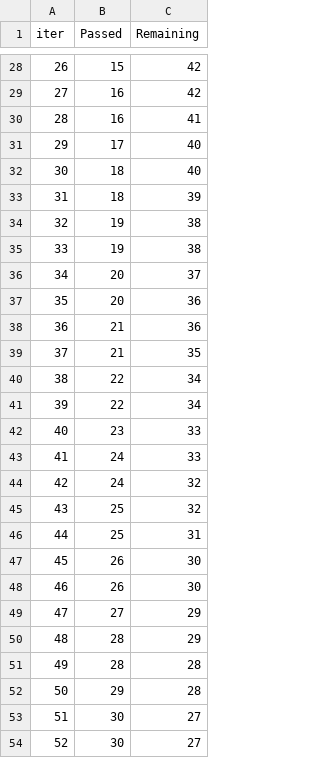
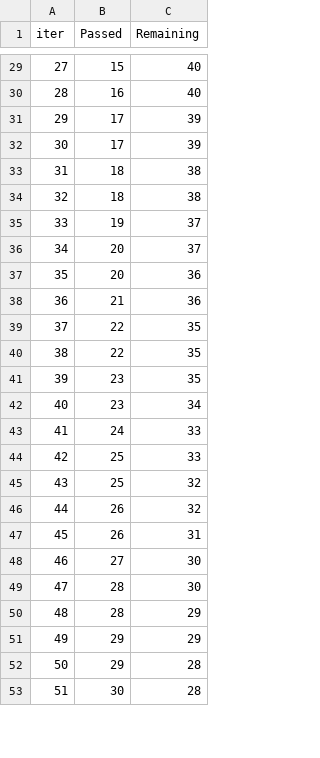
Before and after one commit to shamasatter/Estimating-HbA1c-from-PPG-using-ML, a TSV file: catboost_info/time_left.tsv, drawn as a sheet; only a part is shown, gaps mark what is left out; removed rows and columns are numbered as before the commit, all else as after; the diff covers the shown part only; the diff names each change by its address in the sheet, - before the commit and + after, or states it on an @@ line.

```diff
--- a/catboost_info/time_left.tsv
+++ b/catboost_info/time_left.tsv
@@ column A (iter) renumbered between rows 7 and 98 @@
-C29:C30 (Remaining): 42
+C29:C30 (Remaining): 40
-row 30: 28 | 16 | 41
-C31 (Remaining): 40
+C31 (Remaining): 39
+row 32: 30 | 17 | 39
-C33 (Remaining): 40
+C33 (Remaining): 38
-C34 (Remaining): 39
+C34 (Remaining): 38
-C35 (Remaining): 38
+C35 (Remaining): 37
-row 35: 33 | 19 | 38
-row 39: 37 | 21 | 35
-C39:C40 (Remaining): 34
+C39:C40 (Remaining): 35
-C41 (Remaining): 33
+C41 (Remaining): 35
+row 42: 40 | 23 | 34
-row 44: 42 | 24 | 32
+row 44: 42 | 25 | 33
-row 46: 44 | 25 | 31
-C46 (Remaining): 30
+C46 (Remaining): 32
-C47 (Remaining): 30
+C47 (Remaining): 31
-C48 (Remaining): 29
+C48 (Remaining): 30
+row 49: 47 | 28 | 30
-row 51: 49 | 28 | 28
+row 51: 49 | 29 | 29
-C53 (Remaining): 27
+C53 (Remaining): 28
-row 54: 52 | 30 | 27
```
Also changed, not shown: 16 added rows, 14 removed rows and 49 edited cells elsewhere in this file, catboost_info/learn_error.tsv, 2 other files.
